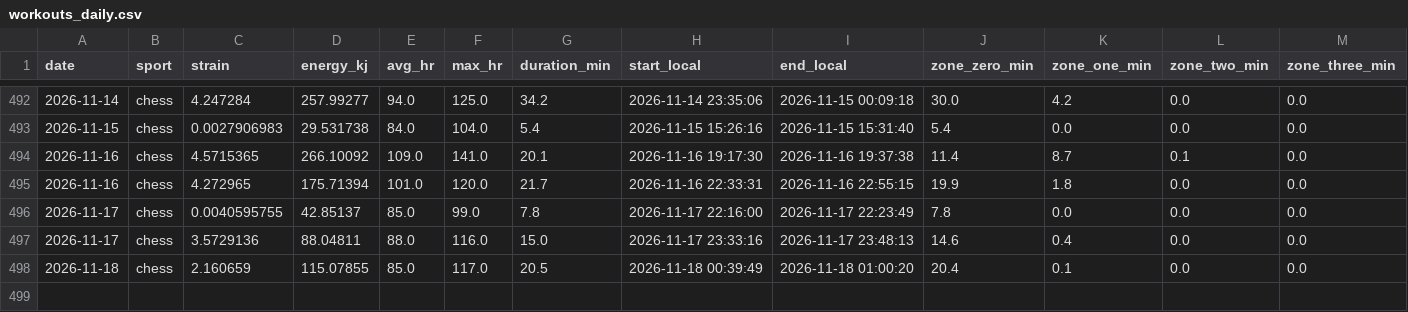
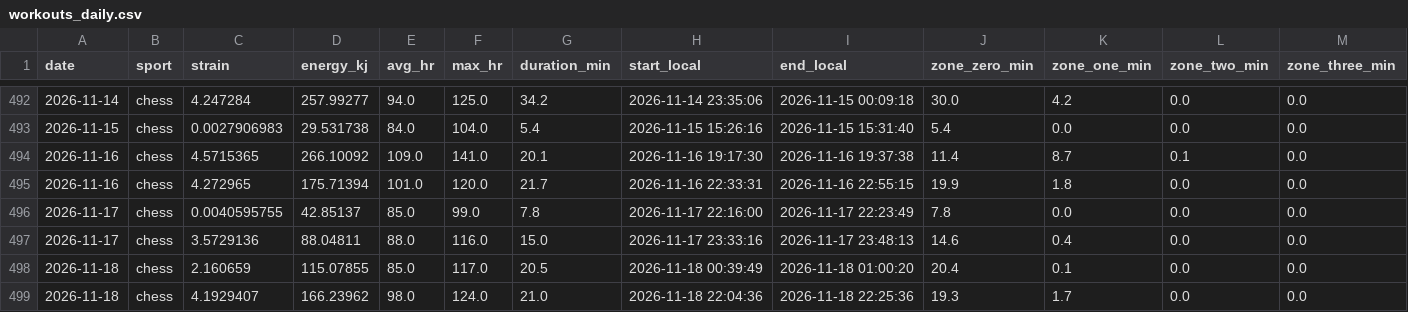
Before and after one commit to 4nd7ey-lab/whoop-public, a CSV file: workouts_daily.csv, drawn as a sheet; only a part is shown, gaps mark what is left out; rows hold the shown columns only; the diff names each change by its address in the sheet, - before the commit and + after, or states it on an @@ line.

Commit message:
mirror: update from Sheets

```diff
--- a/workouts_daily.csv
+++ b/workouts_daily.csv
+row 499: 2026-11-18 | chess | 4.1929407 | 166.23962 | 98.0 | 124.0 | 21.0 | 2026-11-18 22:04:36 | 2026-11-18 22:25:36 | 19.3 | 1.7 | 0.0 | 0.0
```
Also changed, not shown: daily_summary.csv.
